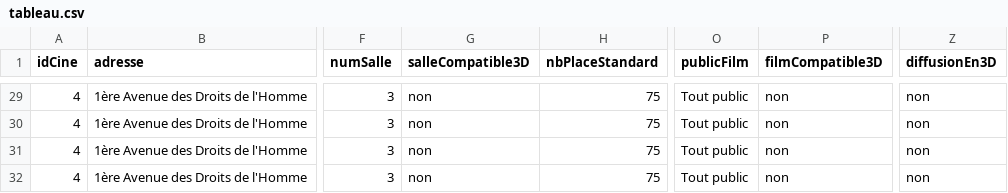
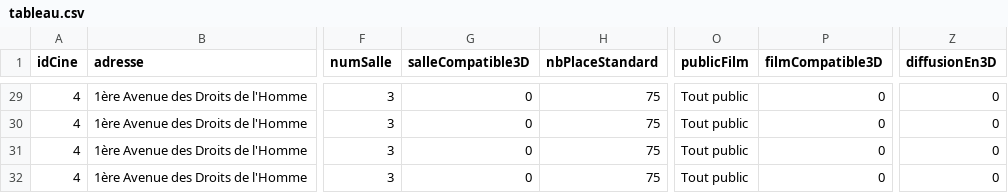
Before and after one commit to demeph/BDD_Projet, a CSV file: insert_generation/tableau.csv, drawn as a sheet; only a part is shown, gaps mark what is left out; the diff covers the shown part only; the diff names each change by its address in the sheet, - before the commit and + after, or states it on an @@ line.

```diff
--- a/insert_generation/tableau.csv
+++ b/insert_generation/tableau.csv
-G29:G32 (salleCompatible3D): non
+G29:G32 (salleCompatible3D): 0
-P29:P32 (filmCompatible3D): non
+P29:P32 (filmCompatible3D): 0
-Z29:Z32 (diffusionEn3D): non
+Z29:Z32 (diffusionEn3D): 0
```
Also changed, not shown: 81 edited cells elsewhere in this file, 4 other files.
